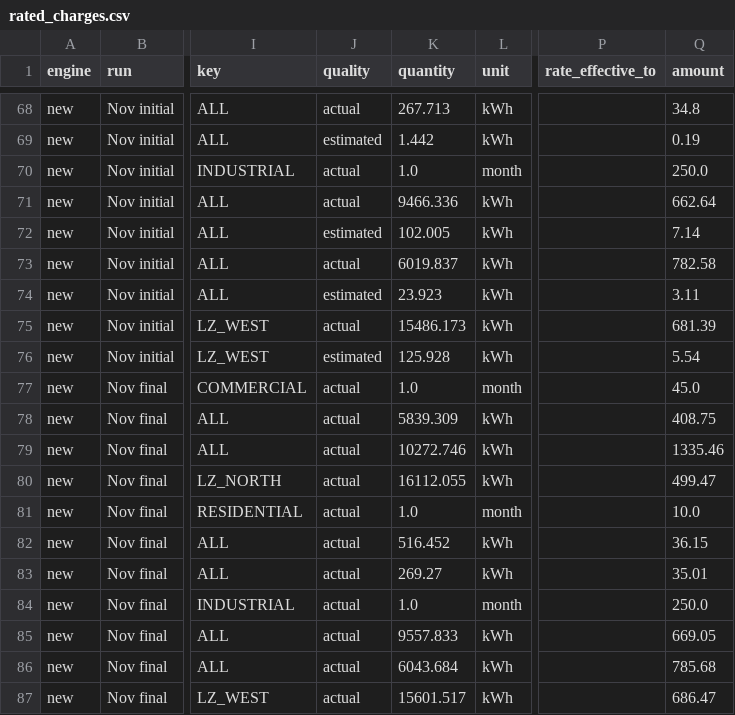
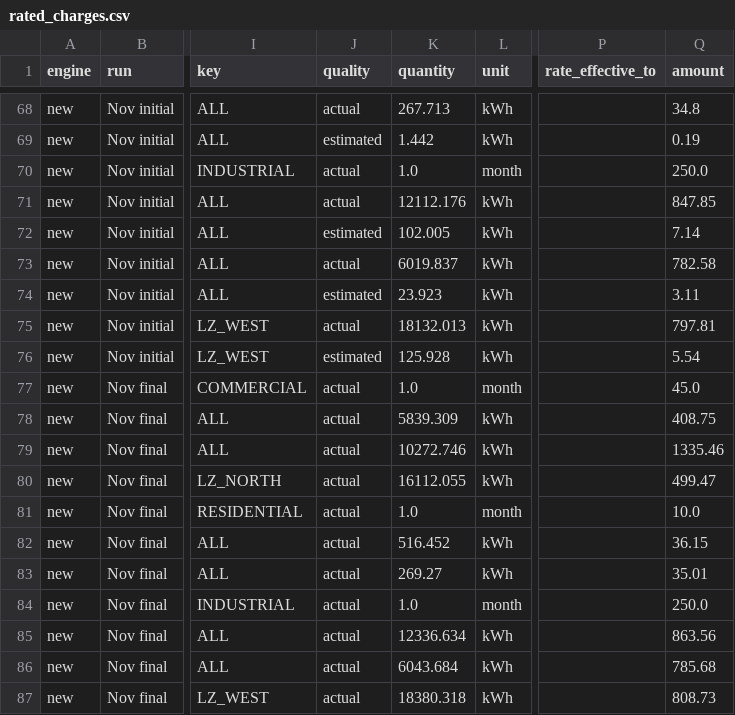
Before and after one commit to allst896/meter-to-cash, a CSV file: output/rated_charges.csv, drawn as a sheet; only a part is shown, gaps mark what is left out; the diff covers the shown part only; the diff names each change by its address in the sheet, - before the commit and + after, or states it on an @@ line.

```diff
--- a/output/rated_charges.csv
+++ b/output/rated_charges.csv
-K71 (quantity): 9466.336
+K71 (quantity): 12112.176
-Q71 (amount): 662.64
+Q71 (amount): 847.85
-K75 (quantity): 15486.173
+K75 (quantity): 18132.013
-Q75 (amount): 681.39
+Q75 (amount): 797.81
-K85 (quantity): 9557.833
+K85 (quantity): 12336.634
-Q85 (amount): 669.05
+Q85 (amount): 863.56
-K87 (quantity): 15601.517
+K87 (quantity): 18380.318
-Q87 (amount): 686.47
+Q87 (amount): 808.73
```
Also changed, not shown: 16 edited cells elsewhere in this file, data/billing/rated_lines.csv, data/rating/october_usage.csv, 43 other files.
